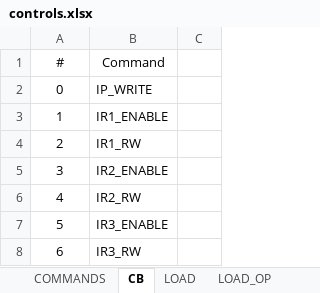
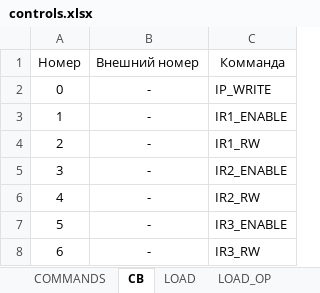
Before and after one commit to Saicheg/cpu, an Excel workbook: doc/controls.xlsx, sheet CB, drawn as a sheet; only a part is shown; values as stored, in another font and other column widths than the file's, no borders; removed rows and columns are numbered as before the commit, all else as after; the diff names each change by its address in the sheet, - before the commit and + after, or states it on an @@ line.

```diff
--- a/doc/controls.xlsx (sheet CB)
+++ b/doc/controls.xlsx (sheet CB)
+column B, rows 2-8: all -
-column C, empty
-row 1: # | Command
+row 1: Номер | Внешний номер | Комманда
```
Also changed, not shown: 1 other file.
